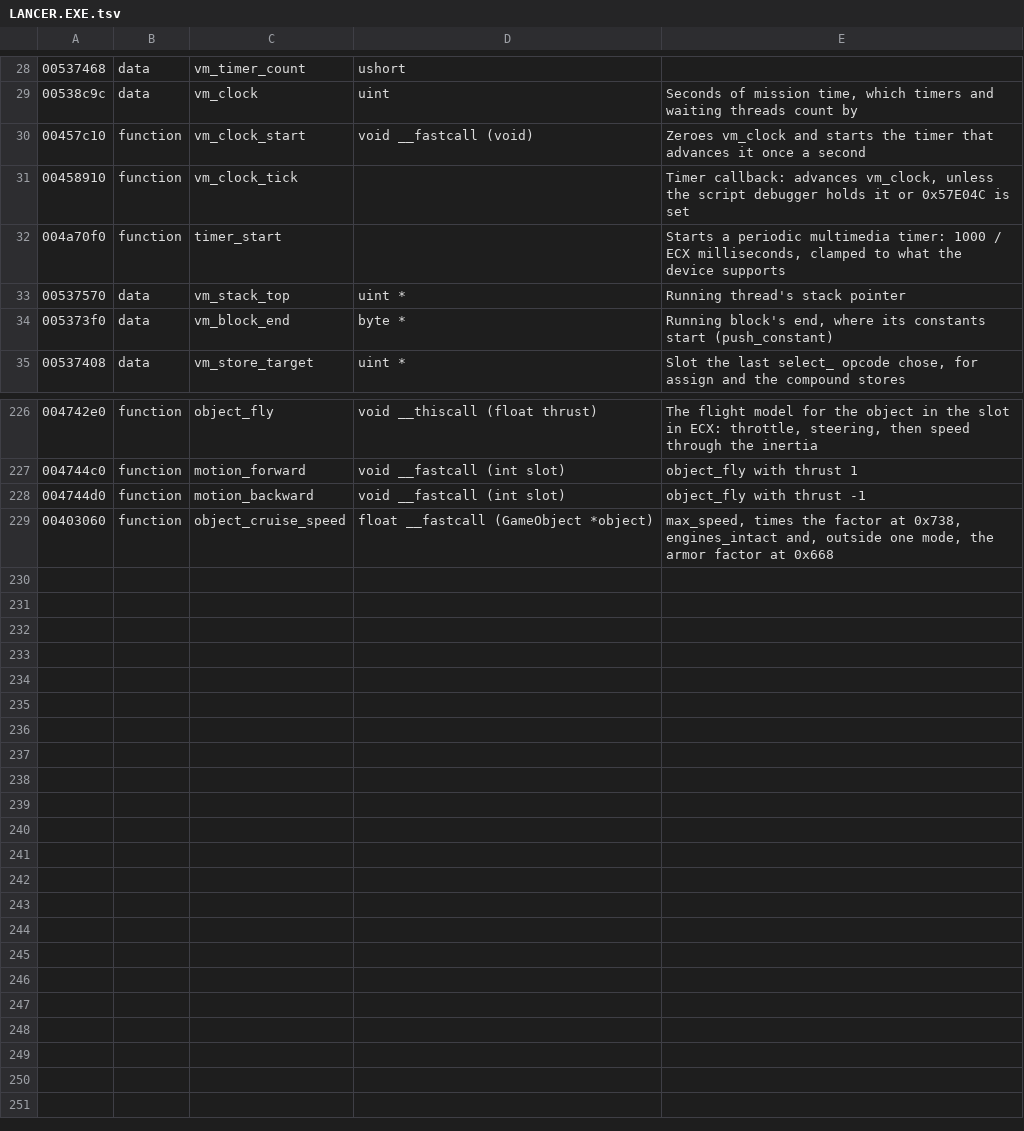
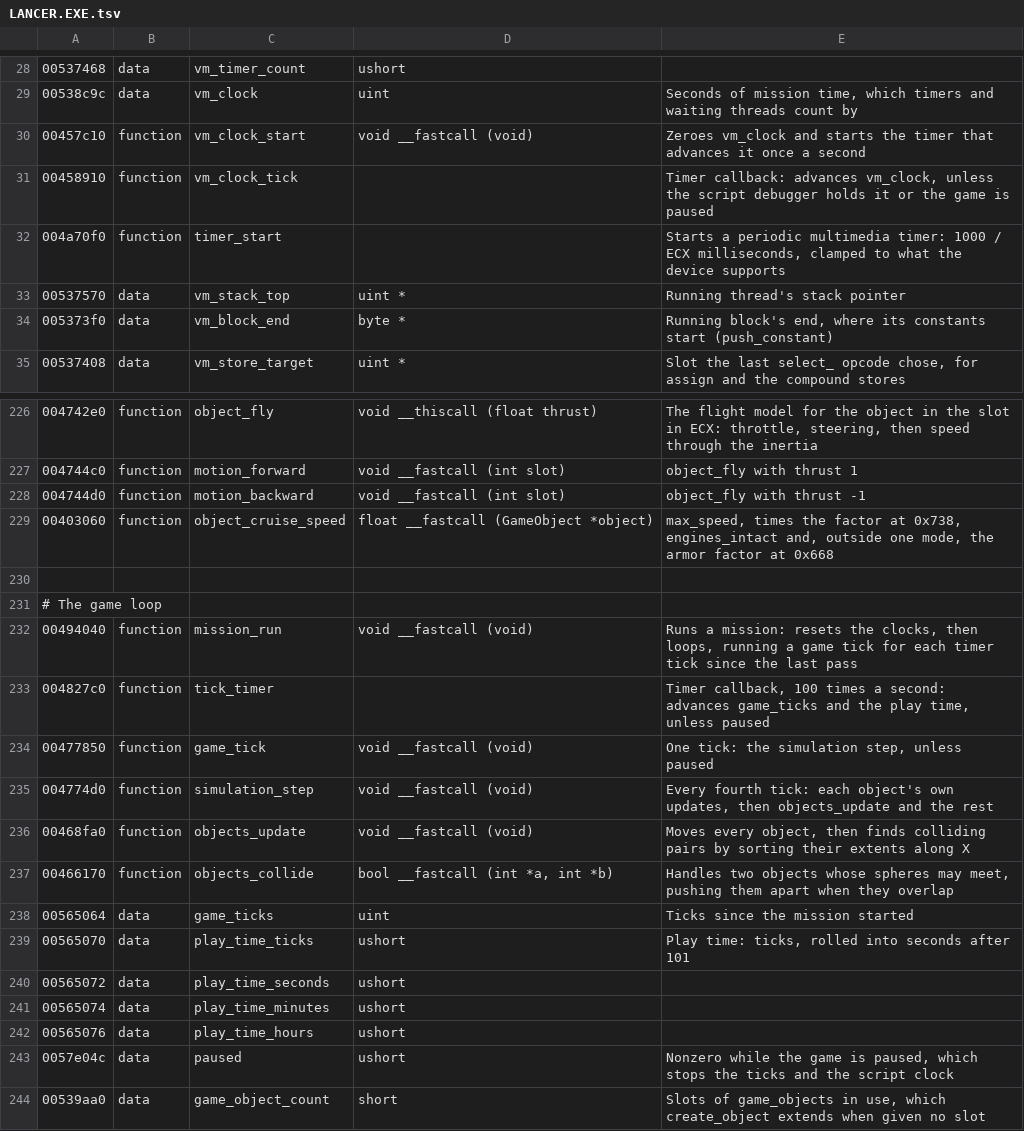
Before and after one commit to vdmkenny/openreliant, a TSV file: ghidra/names/LANCER.EXE.tsv, drawn as a sheet; only a part is shown, gaps mark what is left out.

Commit message:
Read the game loop: a 100 Hz tick and a 25 Hz simulation step
A multimedia timer advances game_ticks and the play time 100 times a
second unless the game is paused; mission_run runs one game tick for
each timer tick, and the simulation step does its work on every
fourth, moving every object and then sweeping for collisions along X.
The flight model's rates are therefore per twenty-fifth of a second,
which is also what makes afterburner fuel last its stat in seconds.

```diff
--- a/ghidra/names/LANCER.EXE.tsv
+++ b/ghidra/names/LANCER.EXE.tsv
@@ -30,3 +30,3 @@
 00457c10	function	vm_clock_start	void __fastcall (void)	Zeroes vm_clock and starts the timer that advances it once a second
-00458910	function	vm_clock_tick		Timer callback: advances vm_clock, unless the script debugger holds it or 0x57E04C is set
+00458910	function	vm_clock_tick		Timer callback: advances vm_clock, unless the script debugger holds it or the game is paused
 004a70f0	function	timer_start		Starts a periodic multimedia timer: 1000 / ECX milliseconds, clamped to what the device supports
@@ -229 +229,16 @@
 00403060	function	object_cruise_speed	float __fastcall (GameObject *object)	max_speed, times the factor at 0x738, engines_intact and, outside one mode, the armor factor at 0x668
+
+# The game loop
+00494040	function	mission_run	void __fastcall (void)	Runs a mission: resets the clocks, then loops, running a game tick for each timer tick since the last pass
+004827c0	function	tick_timer		Timer callback, 100 times a second: advances game_ticks and the play time, unless paused
+00477850	function	game_tick	void __fastcall (void)	One tick: the simulation step, unless paused
+004774d0	function	simulation_step	void __fastcall (void)	Every fourth tick: each object's own updates, then objects_update and the rest
+00468fa0	function	objects_update	void __fastcall (void)	Moves every object, then finds colliding pairs by sorting their extents along X
+00466170	function	objects_collide	bool __fastcall (int *a, int *b)	Handles two objects whose spheres may meet, pushing them apart when they overlap
+00565064	data	game_ticks	uint	Ticks since the mission started
+00565070	data	play_time_ticks	ushort	Play time: ticks, rolled into seconds after 101
+00565072	data	play_time_seconds	ushort
+00565074	data	play_time_minutes	ushort
+00565076	data	play_time_hours	ushort
+0057e04c	data	paused	ushort	Nonzero while the game is paused, which stops the ticks and the script clock
+00539aa0	data	game_object_count	short	Slots of game_objects in use, which create_object extends when given no slot
```
Also changed, not shown: 5 other files.
